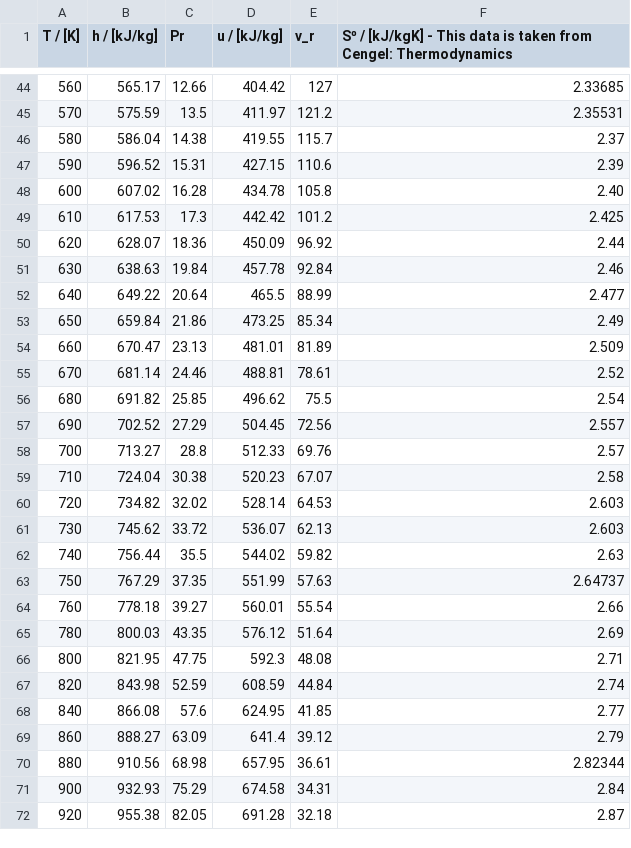
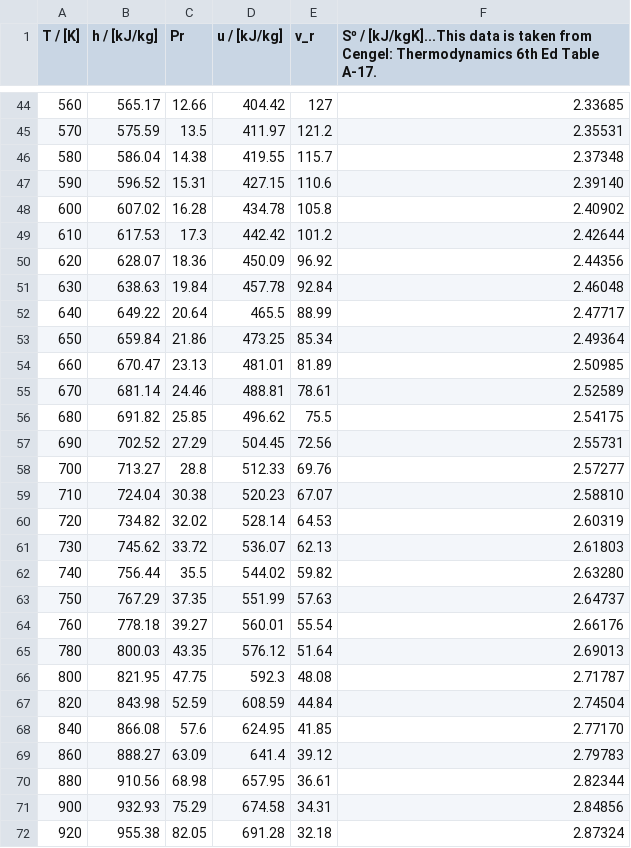
Before and after one commit to sauravkumar2014/ASCEND, a CSV file: models/johnpye/idealair.csv, drawn as a sheet; only a part is shown, gaps mark what is left out; the diff covers the shown part only.

Commit message:
Add some missing data that had to be manually typed in.

```diff
--- a/models/johnpye/idealair.csv
+++ b/models/johnpye/idealair.csv
@@ -1 +1 @@
-"T / [K]","h / [kJ/kg]","Pr","u / [kJ/kg]","v_r","S⁰ / [kJ/kgK] - This data is taken from Cengel: Thermodynamics"
+"T / [K]","h / [kJ/kg]","Pr","u / [kJ/kg]","v_r","S⁰ / [kJ/kgK]...This data is taken from Cengel: Thermodynamics 6th Ed Table A-17."
@@ -45,28 +45,28 @@
 570,575.59,13.5,411.97,121.2,2.35531
-580,586.04,14.38,419.55,115.7,2.37
-590,596.52,15.31,427.15,110.6,2.39
-600,607.02,16.28,434.78,105.8,2.40
-610,617.53,17.3,442.42,101.2,2.425
-620,628.07,18.36,450.09,96.92,2.44
-630,638.63,19.84,457.78,92.84,2.46
-640,649.22,20.64,465.5,88.99,2.477
-650,659.84,21.86,473.25,85.34,2.49
-660,670.47,23.13,481.01,81.89,2.509
-670,681.14,24.46,488.81,78.61,2.52
-680,691.82,25.85,496.62,75.5,2.54
-690,702.52,27.29,504.45,72.56,2.557
-700,713.27,28.8,512.33,69.76,2.57
-710,724.04,30.38,520.23,67.07,2.58
-720,734.82,32.02,528.14,64.53,2.603
-730,745.62,33.72,536.07,62.13,2.603
-740,756.44,35.5,544.02,59.82,2.63
+580,586.04,14.38,419.55,115.7,2.37348
+590,596.52,15.31,427.15,110.6,2.39140
+600,607.02,16.28,434.78,105.8,2.40902
+610,617.53,17.3,442.42,101.2,2.42644
+620,628.07,18.36,450.09,96.92,2.44356
+630,638.63,19.84,457.78,92.84,2.46048
+640,649.22,20.64,465.5,88.99,2.47717
+650,659.84,21.86,473.25,85.34,2.49364
+660,670.47,23.13,481.01,81.89,2.50985
+670,681.14,24.46,488.81,78.61,2.52589
+680,691.82,25.85,496.62,75.5,2.54175
+690,702.52,27.29,504.45,72.56,2.55731
+700,713.27,28.8,512.33,69.76,2.57277
+710,724.04,30.38,520.23,67.07,2.58810
+720,734.82,32.02,528.14,64.53,2.60319
+730,745.62,33.72,536.07,62.13,2.61803
+740,756.44,35.5,544.02,59.82,2.63280
 750,767.29,37.35,551.99,57.63,2.64737
-760,778.18,39.27,560.01,55.54,2.66
-780,800.03,43.35,576.12,51.64,2.69
-800,821.95,47.75,592.3,48.08,2.71
-820,843.98,52.59,608.59,44.84,2.74
-840,866.08,57.6,624.95,41.85,2.77
-860,888.27,63.09,641.4,39.12,2.79
+760,778.18,39.27,560.01,55.54,2.66176
+780,800.03,43.35,576.12,51.64,2.69013
+800,821.95,47.75,592.3,48.08,2.71787
+820,843.98,52.59,608.59,44.84,2.74504
+840,866.08,57.6,624.95,41.85,2.77170
+860,888.27,63.09,641.4,39.12,2.79783
 880,910.56,68.98,657.95,36.61,2.82344
-900,932.93,75.29,674.58,34.31,2.84
-920,955.38,82.05,691.28,32.18,2.87
+900,932.93,75.29,674.58,34.31,2.84856
+920,955.38,82.05,691.28,32.18,2.87324
```
Also changed, not shown: 16 edited cells elsewhere in this file.
